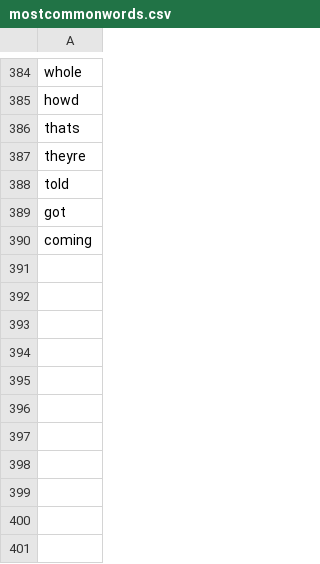
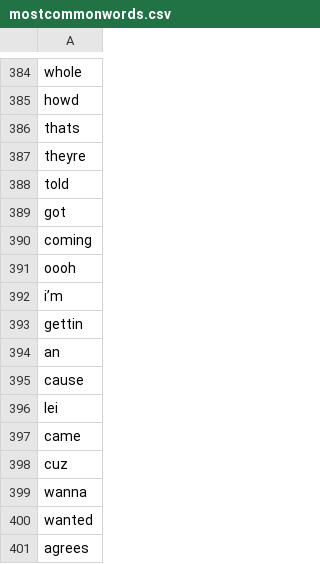
Before and after one commit to olivia-cmyk/playlist-visionboard, a CSV file: mostcommonwords.csv, drawn as a sheet; only a part is shown, gaps mark what is left out; the diff names each change by its address in the sheet, - before the commit and + after, or states it on an @@ line.

```diff
--- a/mostcommonwords.csv
+++ b/mostcommonwords.csv
+row 391: oooh
+row 392: i’m
+row 393: gettin
+row 394: an
+row 395: cause
+row 396: lei
+row 397: came
+row 398: cuz
+row 399: wanna
+row 400: wanted
+row 401: agrees
```
Also changed, not shown: 16 other files.
